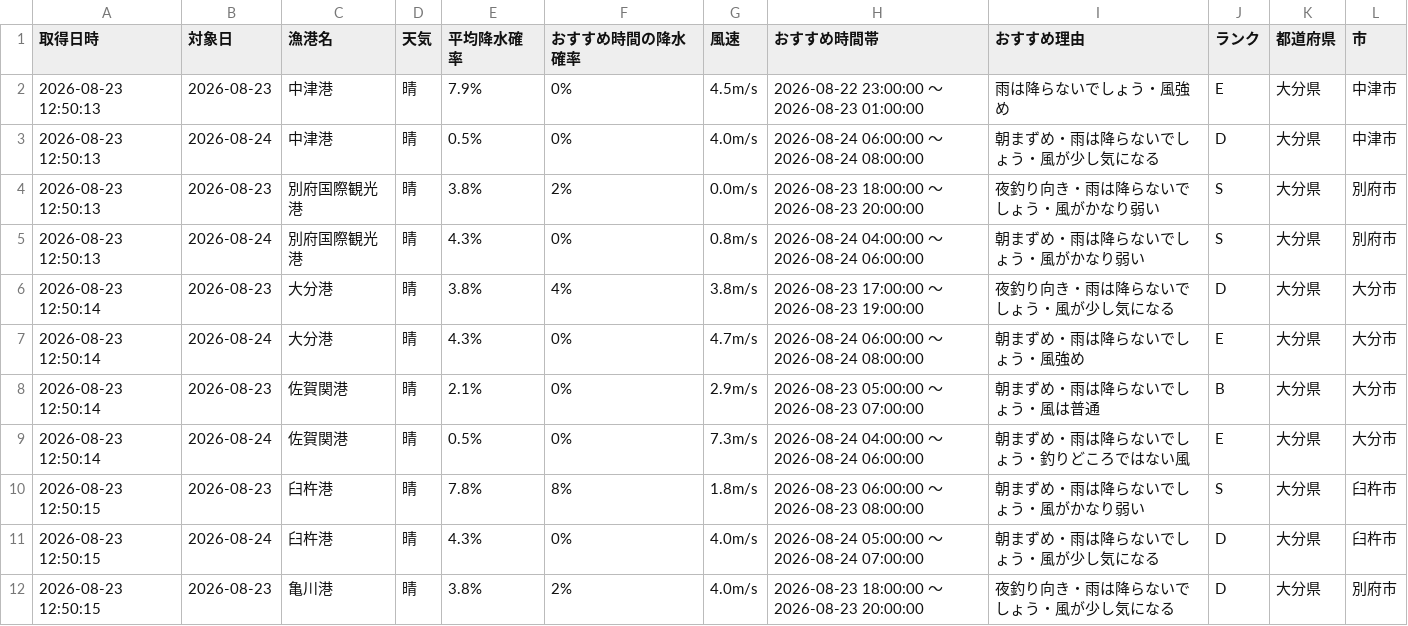
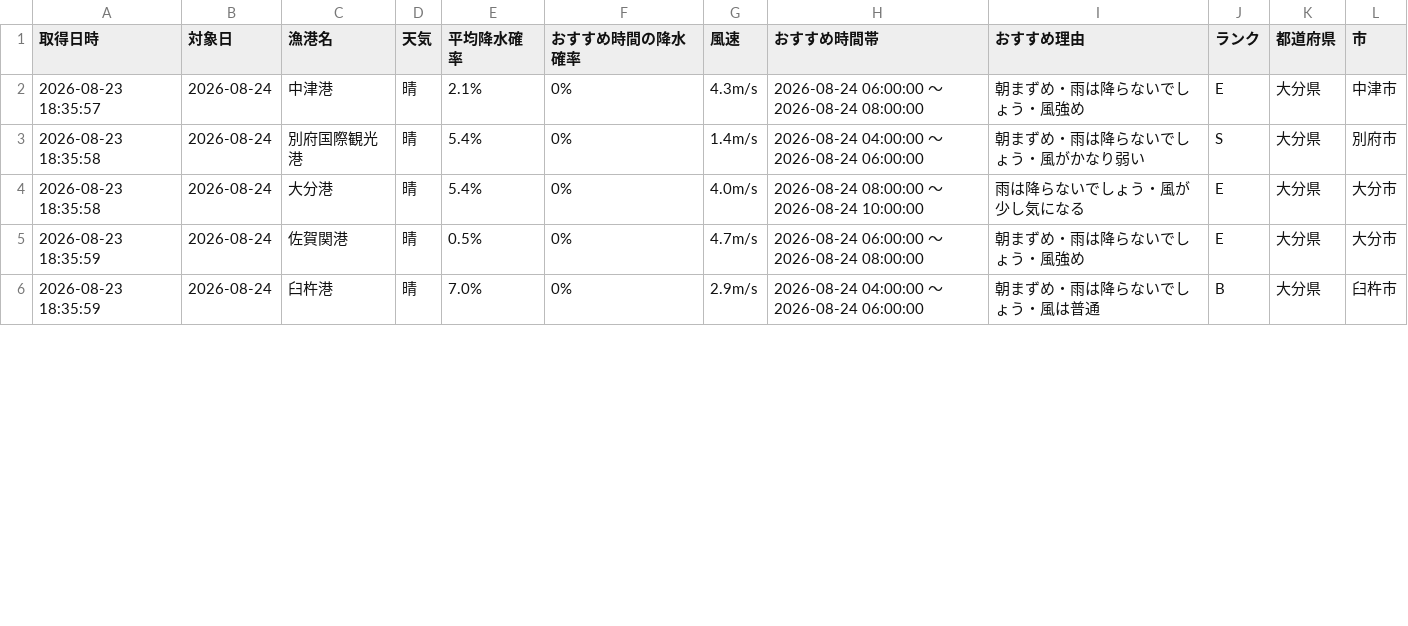
Before and after one commit to Naoya-ya-man/oita-fishing-dashboard, a CSV file: fishing_weather.csv, drawn as a sheet; only a part is shown; the diff covers the shown part only.

```diff
--- a/fishing_weather.csv
+++ b/fishing_weather.csv
@@ -1,12 +1,6 @@
 取得日時,対象日,漁港名,天気,平均降水確率,おすすめ時間の降水確率,風速,おすすめ時間帯,おすすめ理由,ランク,都道府県,市
-2026-08-23 12:50:13,2026-08-23,中津港,晴,7.9%,0%,4.5m/s,2026-08-22 23:00:00 ～ 2026-08-23 01:00:00,雨は降らないでしょう・風強め,E,大分県,中津市
-2026-08-23 12:50:13,2026-08-24,中津港,晴,0.5%,0%,4.0m/s,2026-08-24 06:00:00 ～ 2026-08-24 08:00:00,朝まずめ・雨は降らないでしょう・風が少し気になる,D,大分県,中津市
-2026-08-23 12:50:13,2026-08-23,別府国際観光港,晴,3.8%,2%,0.0m/s,2026-08-23 18:00:00 ～ 2026-08-23 20:00:00,夜釣り向き・雨は降らないでしょう・風がかなり弱い,S,大分県,別府市
-2026-08-23 12:50:13,2026-08-24,別府国際観光港,晴,4.3%,0%,0.8m/s,2026-08-24 04:00:00 ～ 2026-08-24 06:00:00,朝まずめ・雨は降らないでしょう・風がかなり弱い,S,大分県,別府市
-2026-08-23 12:50:14,2026-08-23,大分港,晴,3.8%,4%,3.8m/s,2026-08-23 17:00:00 ～ 2026-08-23 19:00:00,夜釣り向き・雨は降らないでしょう・風が少し気になる,D,大分県,大分市
-2026-08-23 12:50:14,2026-08-24,大分港,晴,4.3%,0%,4.7m/s,2026-08-24 06:00:00 ～ 2026-08-24 08:00:00,朝まずめ・雨は降らないでしょう・風強め,E,大分県,大分市
-2026-08-23 12:50:14,2026-08-23,佐賀関港,晴,2.1%,0%,2.9m/s,2026-08-23 05:00:00 ～ 2026-08-23 07:00:00,朝まずめ・雨は降らないでしょう・風は普通,B,大分県,大分市
-2026-08-23 12:50:14,2026-08-24,佐賀関港,晴,0.5%,0%,7.3m/s,2026-08-24 04:00:00 ～ 2026-08-24 06:00:00,朝まずめ・雨は降らないでしょう・釣りどころではない風,E,大分県,大分市
-2026-08-23 12:50:15,2026-08-23,臼杵港,晴,7.8%,8%,1.8m/s,2026-08-23 06:00:00 ～ 2026-08-23 08:00:00,朝まずめ・雨は降らないでしょう・風がかなり弱い,S,大分県,臼杵市
-2026-08-23 12:50:15,2026-08-24,臼杵港,晴,4.3%,0%,4.0m/s,2026-08-24 05:00:00 ～ 2026-08-24 07:00:00,朝まずめ・雨は降らないでしょう・風が少し気になる,D,大分県,臼杵市
-2026-08-23 12:50:15,2026-08-23,亀川港,晴,3.8%,2%,4.0m/s,2026-08-23 18:00:00 ～ 2026-08-23 20:00:00,夜釣り向き・雨は降らないでしょう・風が少し気になる,D,大分県,別府市
+2026-08-23 18:35:57,2026-08-24,中津港,晴,2.1%,0%,4.3m/s,2026-08-24 06:00:00 ～ 2026-08-24 08:00:00,朝まずめ・雨は降らないでしょう・風強め,E,大分県,中津市
+2026-08-23 18:35:58,2026-08-24,別府国際観光港,晴,5.4%,0%,1.4m/s,2026-08-24 04:00:00 ～ 2026-08-24 06:00:00,朝まずめ・雨は降らないでしょう・風がかなり弱い,S,大分県,別府市
+2026-08-23 18:35:58,2026-08-24,大分港,晴,5.4%,0%,4.0m/s,2026-08-24 08:00:00 ～ 2026-08-24 10:00:00,雨は降らないでしょう・風が少し気になる,E,大分県,大分市
+2026-08-23 18:35:59,2026-08-24,佐賀関港,晴,0.5%,0%,4.7m/s,2026-08-24 06:00:00 ～ 2026-08-24 08:00:00,朝まずめ・雨は降らないでしょう・風強め,E,大分県,大分市
+2026-08-23 18:35:59,2026-08-24,臼杵港,晴,7.0%,0%,2.9m/s,2026-08-24 04:00:00 ～ 2026-08-24 06:00:00,朝まずめ・雨は降らないでしょう・風は普通,B,大分県,臼杵市
```
Also changed, not shown: 5 edited cells elsewhere in this file.
